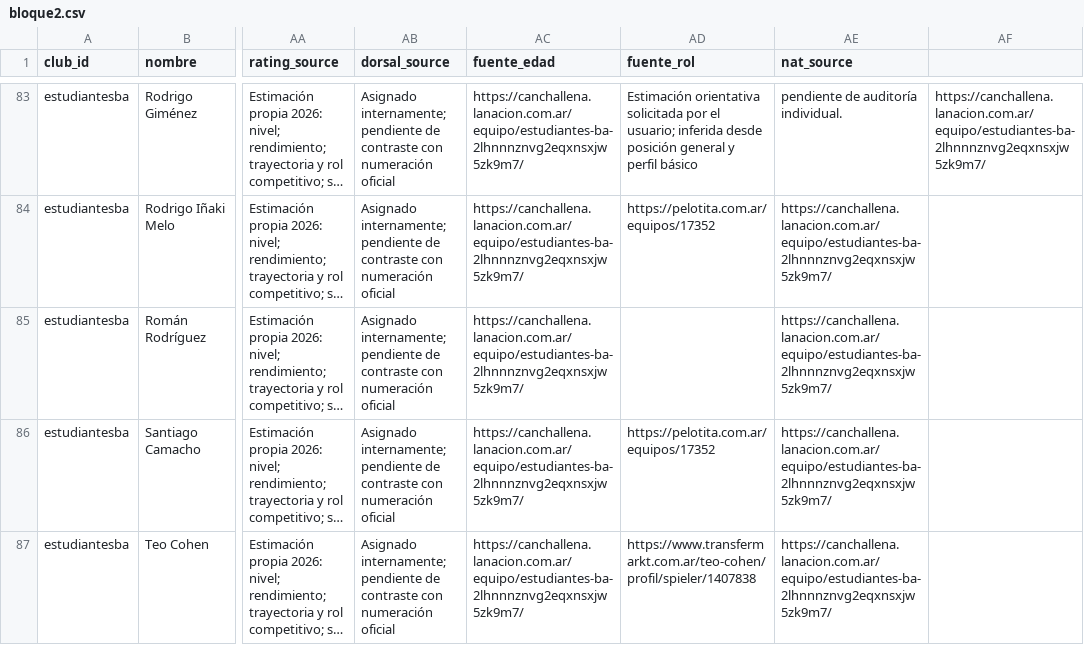
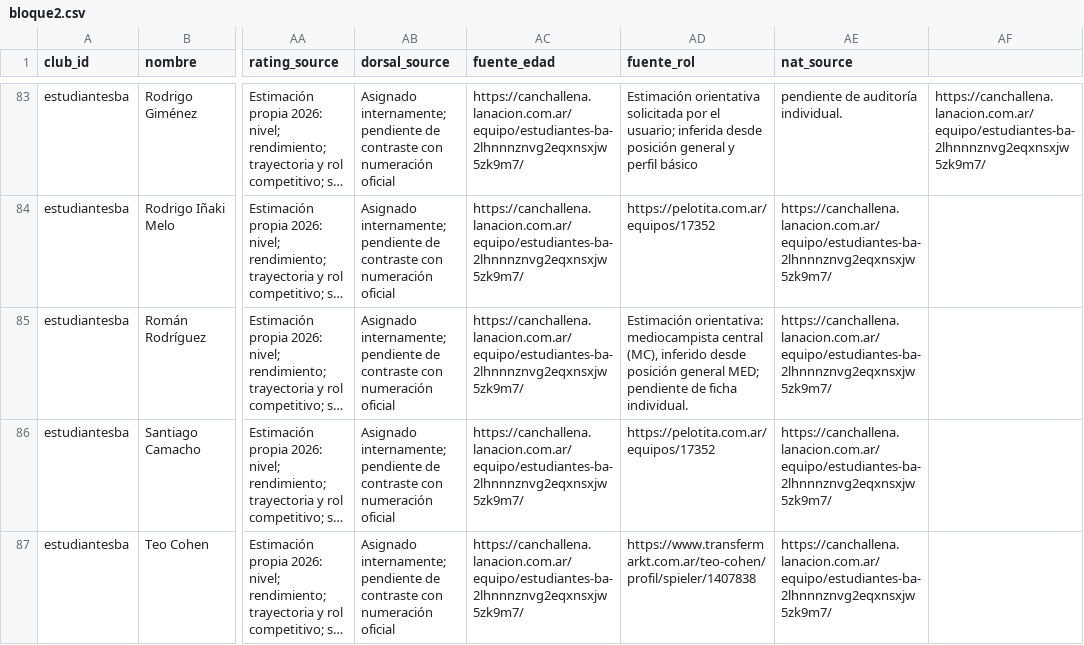
Before and after one commit to carp1901/liga-fc1, a CSV file: planteles/borradores/primera-nacional-2026/bloque2.csv, drawn as a sheet; only a part is shown, gaps mark what is left out; long unchanged cells end in …; the diff names each change by its address in the sheet, - before the commit and + after, or states it on an @@ line.

Commit message:
Cerrar revisión de fuentes de roles y dorsales — bloque 2

```diff
--- a/planteles/borradores/primera-nacional-2026/bloque2.csv
+++ b/planteles/borradores/primera-nacional-2026/bloque2.csv
-AD85 (fuente_rol): (empty)
+AD85 (fuente_rol): Estimación orientativa: mediocampista central (MC), inferido desde posición general MED; pendiente de ficha individual.
```
